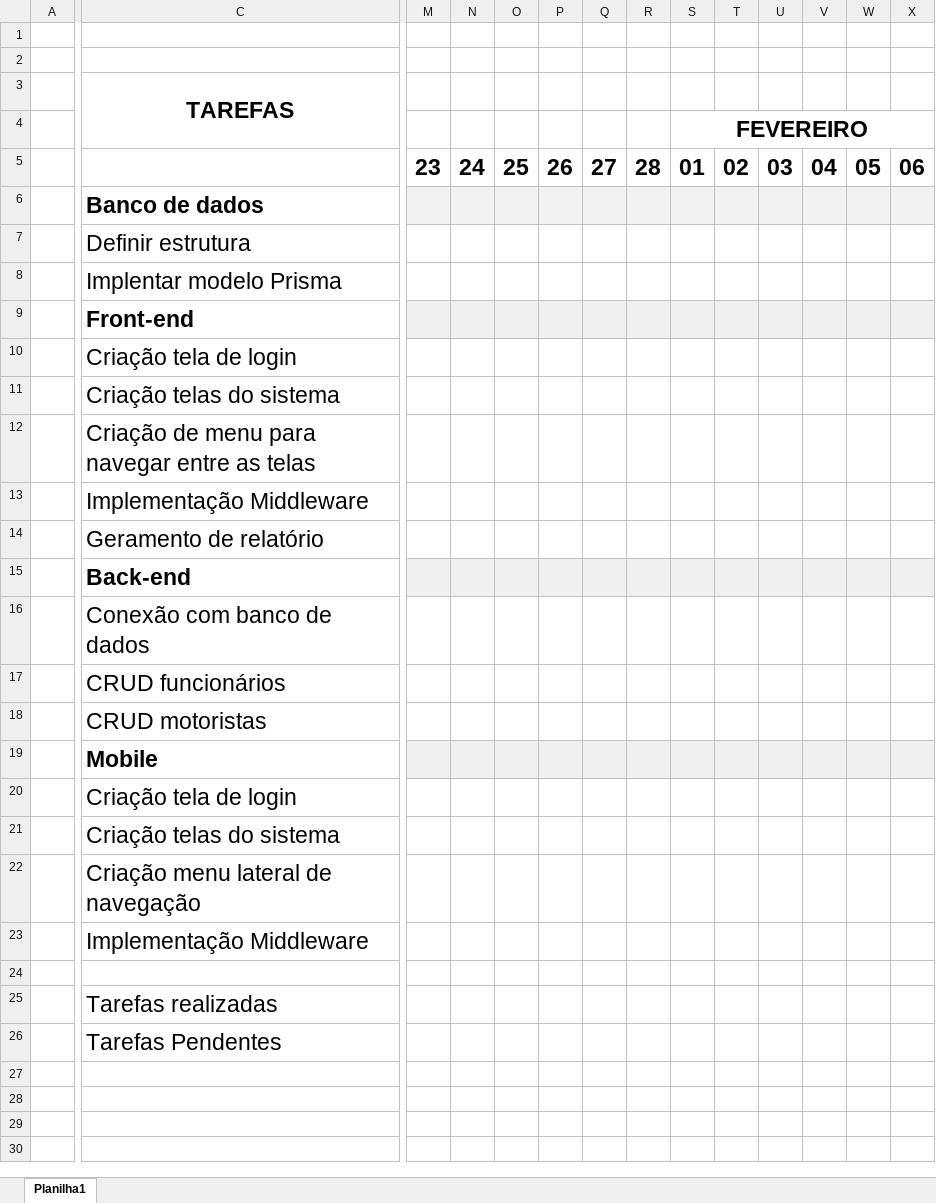
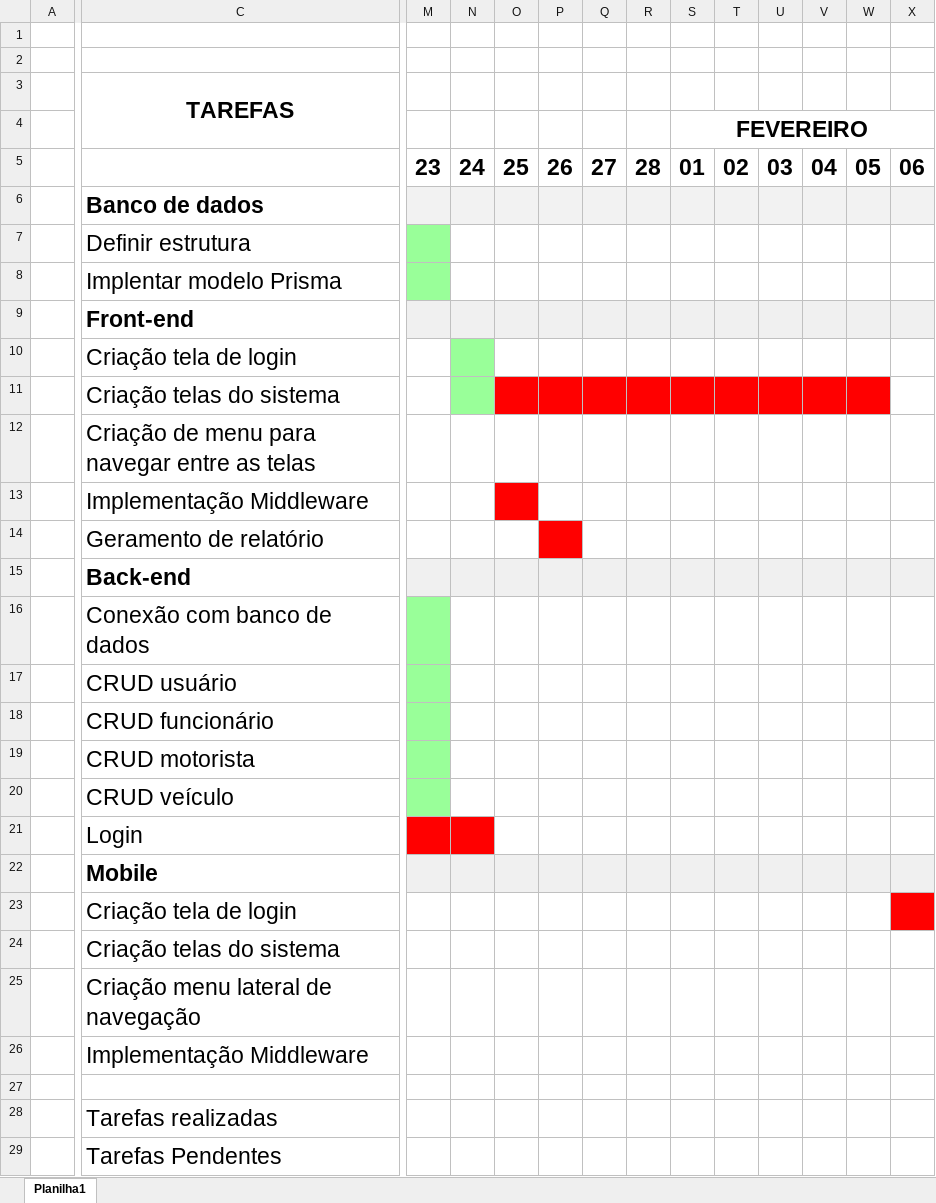
Before and after one commit to cmpseduardo/SENAI2023, an Excel workbook: PROJ AGROTECH/docs/Cronograma.xlsx, sheet Planilha1, drawn as a sheet; only a part is shown, gaps mark what is left out; values as stored, in another font and other column widths than the file's, no borders; addresses are those after the commit; rows hold the shown columns only; the diff covers the shown part only; the diff names each change by its address in the sheet, - before the commit and + after, or states it on an @@ line.

```diff
--- a/PROJ AGROTECH/docs/Cronograma.xlsx (sheet Planilha1)
+++ b/PROJ AGROTECH/docs/Cronograma.xlsx (sheet Planilha1)
-M7:M8 fill: none
+M7:M8 fill: #99FF99
-N10:N11 fill: none
+N10:N11 fill: #99FF99
-O11:W11 fill: none
+O11:W11 fill: #FF0000
-O13 fill: none
+O13 fill: #FF0000
-P14 fill: none
+P14 fill: #FF0000
-M16:M18 fill: none
+M16:M18 fill: #99FF99
-C17 (TAREFAS): CRUD funcionários
+C17 (TAREFAS): CRUD usuário
-C18 (TAREFAS): CRUD motoristas
+C18 (TAREFAS): CRUD funcionário
+row 19:  | CRUD motorista
+row 20:  | CRUD veículo
+row 21:  | Login
-X23 fill: none
+X23 fill: #FF0000
```
Also changed, not shown: cell formats elsewhere in this sheet, 10 other files.
